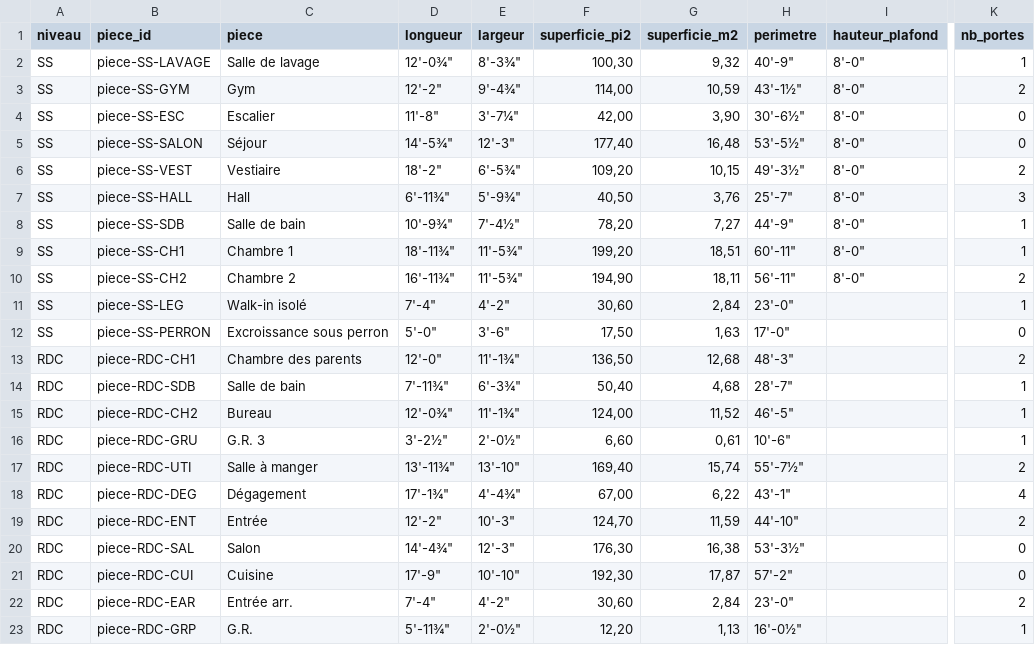
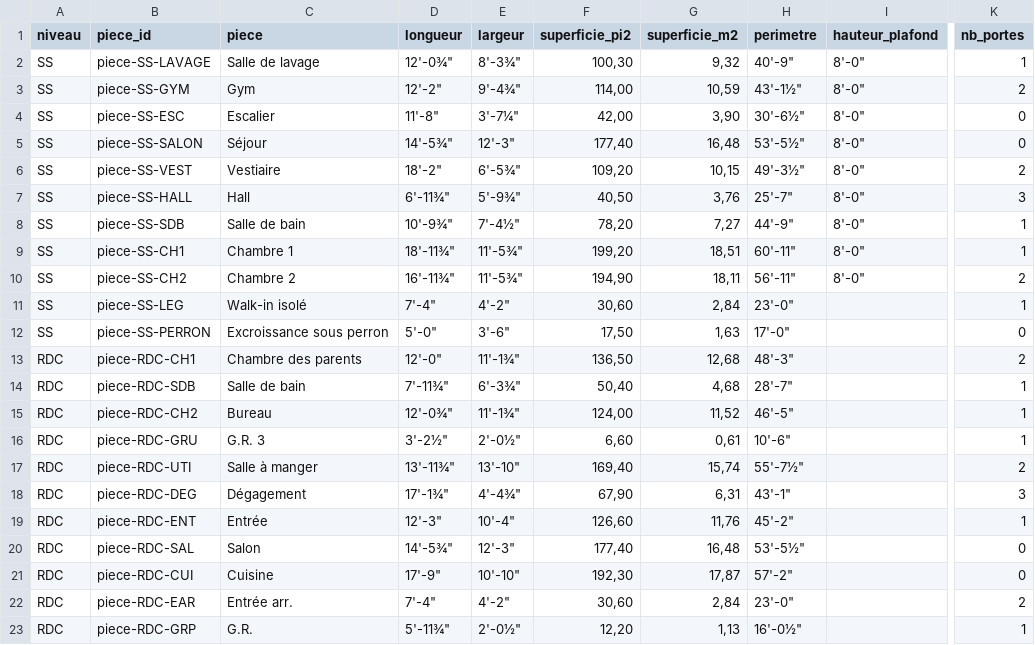
Before and after one commit to jeanphilippelavoie16-png/lavoie-co, a CSV file: renovation/MAISON-18_deux_etages/donnees/tableau_pieces.csv, drawn as a sheet; only a part is shown, gaps mark what is left out; the diff names each change by its address in the sheet, - before the commit and + after, or states it on an @@ line.

```diff
--- a/renovation/MAISON-18_deux_etages/donnees/tableau_pieces.csv
+++ b/renovation/MAISON-18_deux_etages/donnees/tableau_pieces.csv
-F18 (superficie_pi2): 67,00
+F18 (superficie_pi2): 67,90
-G18 (superficie_m2): 6,22
+G18 (superficie_m2): 6,31
-K18 (nb_portes): 4
+K18 (nb_portes): 3
-D19 (longueur): 12'-2"
+D19 (longueur): 12'-3"
-E19 (largeur): 10'-3"
+E19 (largeur): 10'-4"
-F19 (superficie_pi2): 124,70
+F19 (superficie_pi2): 126,60
-G19 (superficie_m2): 11,59
+G19 (superficie_m2): 11,76
-H19 (perimetre): 44'-10"
+H19 (perimetre): 45'-2"
-K19 (nb_portes): 2
+K19 (nb_portes): 1
-D20 (longueur): 14'-4¾"
+D20 (longueur): 14'-5¾"
-F20 (superficie_pi2): 176,30
+F20 (superficie_pi2): 177,40
-G20 (superficie_m2): 16,38
+G20 (superficie_m2): 16,48
-H20 (perimetre): 53'-3½"
+H20 (perimetre): 53'-5½"
```
Also changed, not shown: 12 other files.
